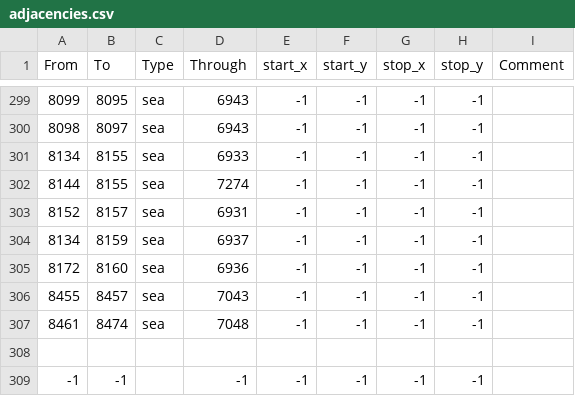
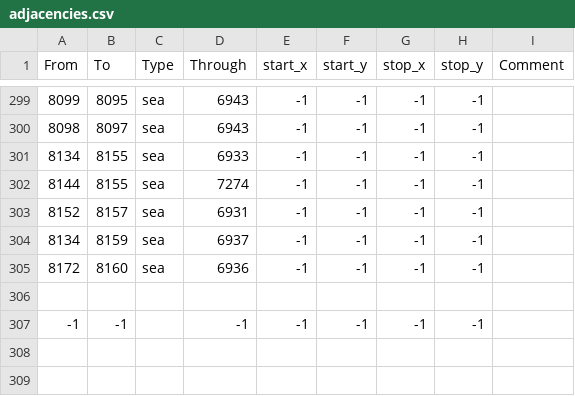
Before and after one commit to Legacy-Of-Valyria-Dev-Team/legacy-of-valyria, a CSV file: map_data/adjacencies.csv, drawn as a sheet; only a part is shown, gaps mark what is left out.

```diff
--- a/map_data/adjacencies.csv
+++ b/map_data/adjacencies.csv
@@ -305,4 +305,2 @@ From;To;Type;Through;start_x;start_y;stop_x;stop_y;Comment
 8172;8160;sea;6936;-1;-1;-1;-1;
-8455;8457;sea;7043;-1;-1;-1;-1;
-8461;8474;sea;7048;-1;-1;-1;-1;
 
```
Also changed, not shown: map_data/definition.csv, 9 other files.
